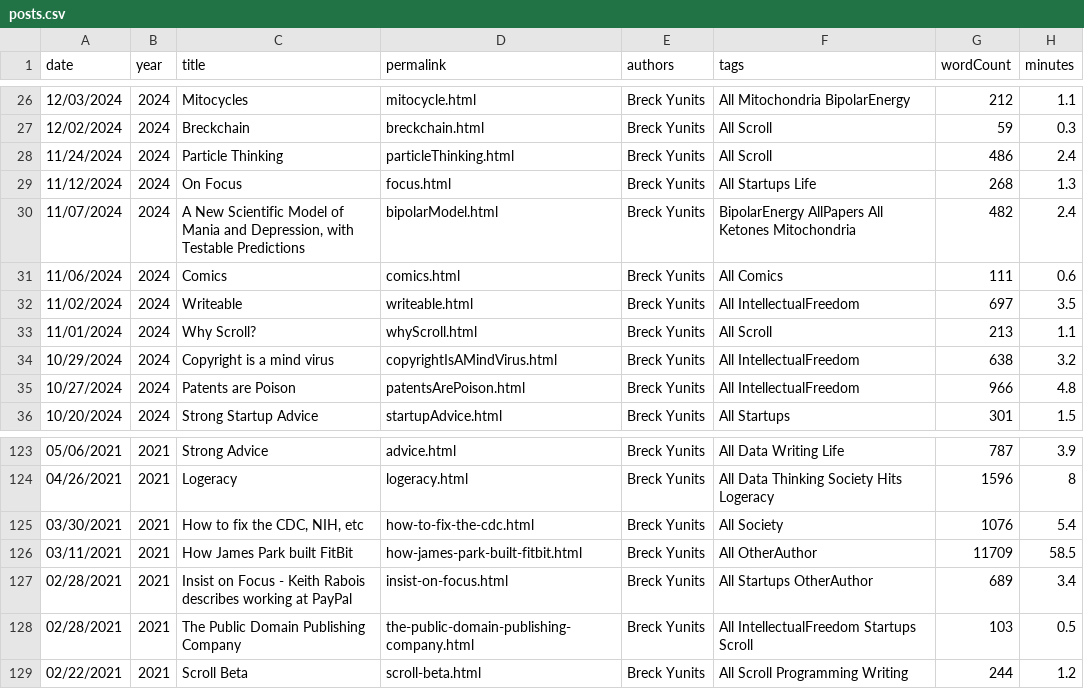
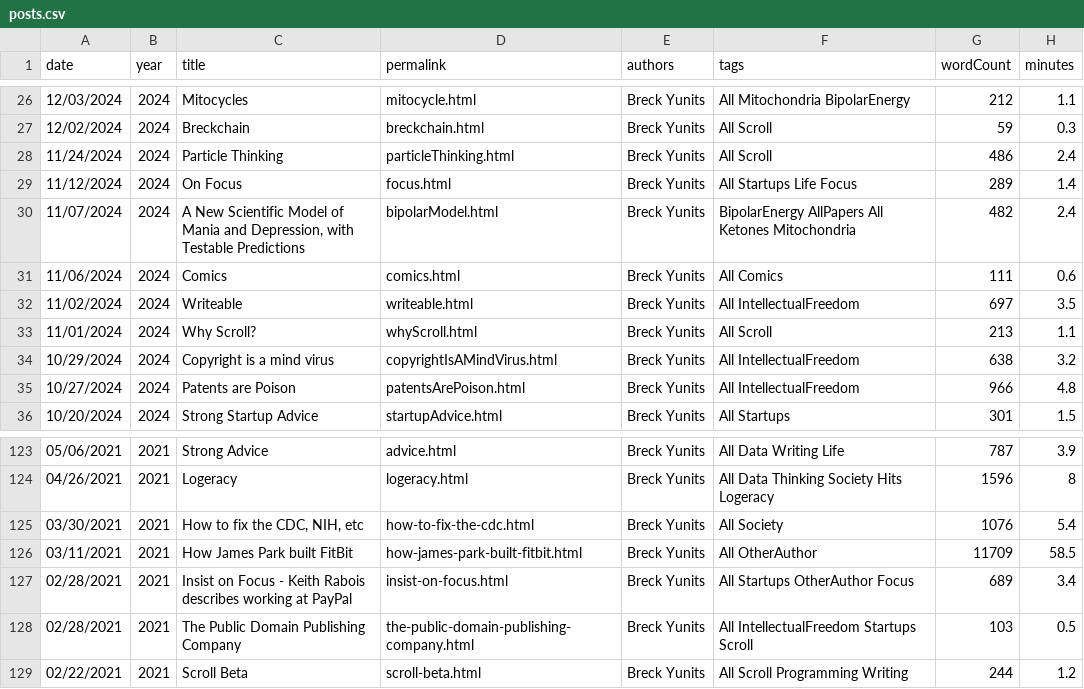
Before and after one commit to breck7/breckyunits.com, a CSV file: posts.csv, drawn as a sheet; only a part is shown, gaps mark what is left out.

```diff
--- a/posts.csv
+++ b/posts.csv
@@ -28,3 +28,3 @@ date,year,title,permalink,authors,tags,wordCount,minutes
 11/24/2024,2024,Particle Thinking,particleThinking.html,Breck Yunits,All Scroll,486,2.4
-11/12/2024,2024,On Focus,focus.html,Breck Yunits,All Startups Life,268,1.3
+11/12/2024,2024,On Focus,focus.html,Breck Yunits,All Startups Life Focus,289,1.4
 11/07/2024,2024,"A New Scientific Model of Mania and Depression, with Testable Predictions",bipolarModel.html,Breck Yunits,BipolarEnergy AllPapers All Ketones Mitochondria,482,2.4
@@ -126,3 +126,3 @@ date,year,title,permalink,authors,tags,wordCount,minutes
 03/11/2021,2021,How James Park built FitBit,how-james-park-built-fitbit.html,Breck Yunits,All OtherAuthor,11709,58.5
-02/28/2021,2021,Insist on Focus - Keith Rabois describes working at PayPal,insist-on-focus.html,Breck Yunits,All Startups OtherAuthor,689,3.4
+02/28/2021,2021,Insist on Focus - Keith Rabois describes working at PayPal,insist-on-focus.html,Breck Yunits,All Startups OtherAuthor Focus,689,3.4
 02/28/2021,2021,The Public Domain Publishing Company,the-public-domain-publishing-company.html,Breck Yunits,All IntellectualFreedom Startups Scroll,103,0.5
```
Also changed, not shown: parserUsage.csv, posts.tsv, 15 other files.
